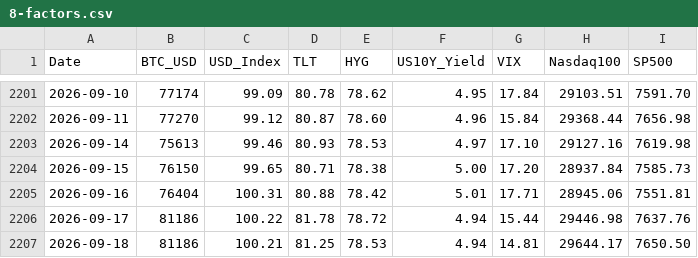
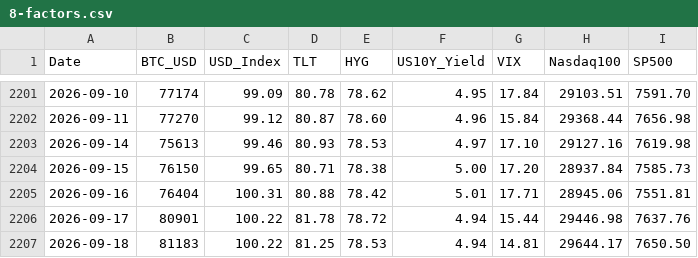
Before and after one commit to edwardchin811227/usmarket, a CSV file: data/8-factors.csv, drawn as a sheet; only a part is shown, gaps mark what is left out.

Commit message:
data: sync 8-factors 2026-09-19 22:40:20

```diff
--- a/data/8-factors.csv
+++ b/data/8-factors.csv
@@ -2205,3 +2205,3 @@ Date,BTC_USD,USD_Index,TLT,HYG,US10Y_Yield,VIX,Nasdaq100,SP500
 2026-09-16,76404,100.31,80.88,78.42,5.01,17.71,28945.06,7551.81
-2026-09-17,81186,100.22,81.78,78.72,4.94,15.44,29446.98,7637.76
-2026-09-18,81186,100.21,81.25,78.53,4.94,14.81,29644.17,7650.50
+2026-09-17,80901,100.22,81.78,78.72,4.94,15.44,29446.98,7637.76
+2026-09-18,81183,100.22,81.25,78.53,4.94,14.81,29644.17,7650.50
```
